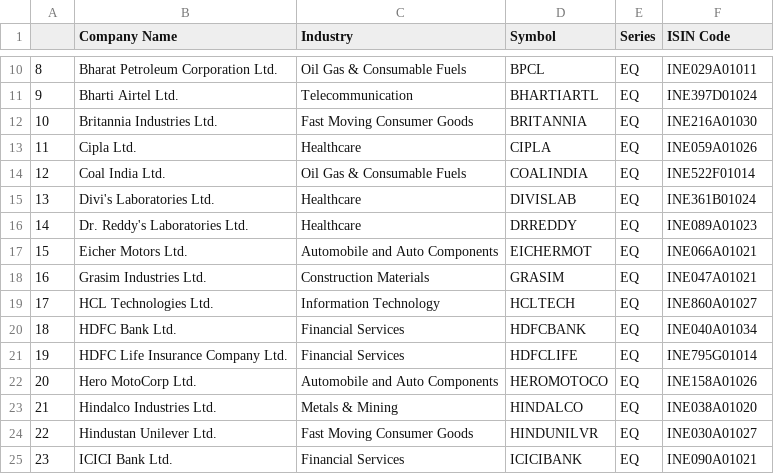
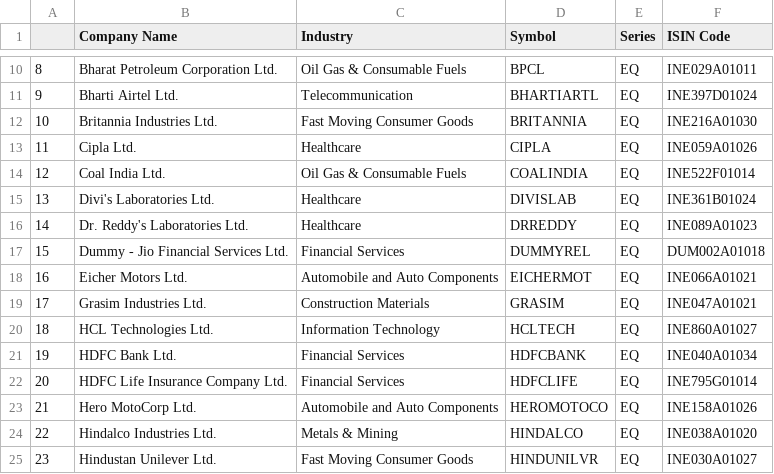
Before and after one commit to Shubxam/Nifty-500-Live-Sentiment-Analysis, a CSV file: datasets/NIFTY_50.csv, drawn as a sheet; only a part is shown, gaps mark what is left out; the shorter side is filled out with more unchanged rows; addresses are those after the commit; the diff names each change by its address in the sheet, - before the commit and + after, or states it on an @@ line.

```diff
--- a/datasets/NIFTY_50.csv
+++ b/datasets/NIFTY_50.csv
+row 17: 15 | Dummy - Jio Financial Services Ltd. | Financial Services | DUMMYREL | EQ | DUM002A01018
@@ column A renumbered from row 18 down @@
```
Also changed, not shown: datasets/NIFTY_100.csv, datasets/NIFTY_200.csv, 3 other files.
